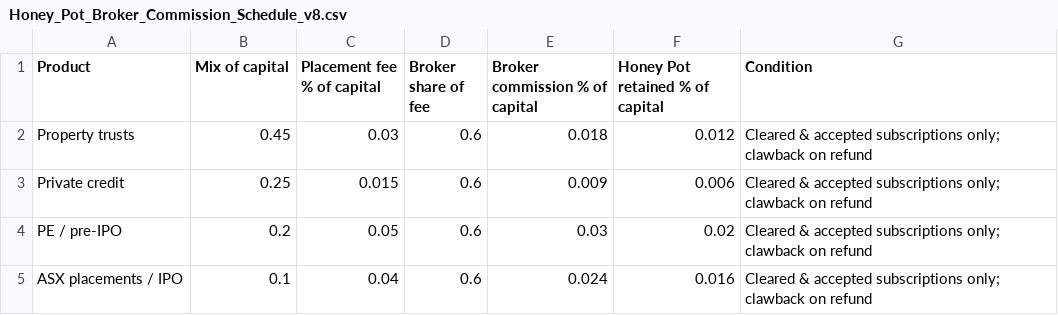
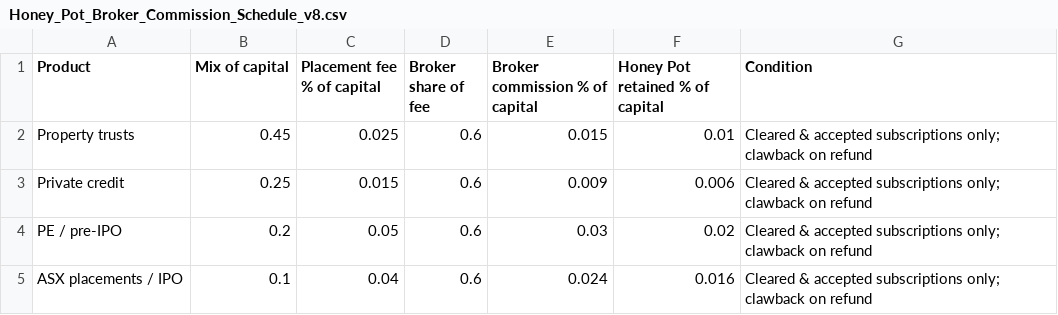
Before and after one commit to SimonQTangible/github-slideshow, a CSV file: bcatcher-group/dropbox_pack/05 - Honey Pot - Distribution & Brokers/Honey_Pot_Broker_Commission_Schedule_v8.csv, drawn as a sheet.

```diff
--- a/bcatcher-group/dropbox_pack/05 - Honey Pot - Distribution & Brokers/Honey_Pot_Broker_Commission_Schedule_v8.csv
+++ b/bcatcher-group/dropbox_pack/05 - Honey Pot - Distribution & Brokers/Honey_Pot_Broker_Commission_Schedule_v8.csv
@@ -1,3 +1,3 @@
 Product,Mix of capital,Placement fee % of capital,Broker share of fee,Broker commission % of capital,Honey Pot retained % of capital,Condition
-Property trusts,0.45,0.03,0.6,0.018,0.012,Cleared & accepted subscriptions only; clawback on refund
+Property trusts,0.45,0.025,0.6,0.015,0.01,Cleared & accepted subscriptions only; clawback on refund
 Private credit,0.25,0.015,0.6,0.009,0.006,Cleared & accepted subscriptions only; clawback on refund
```
Also changed, not shown: 1 other file.
